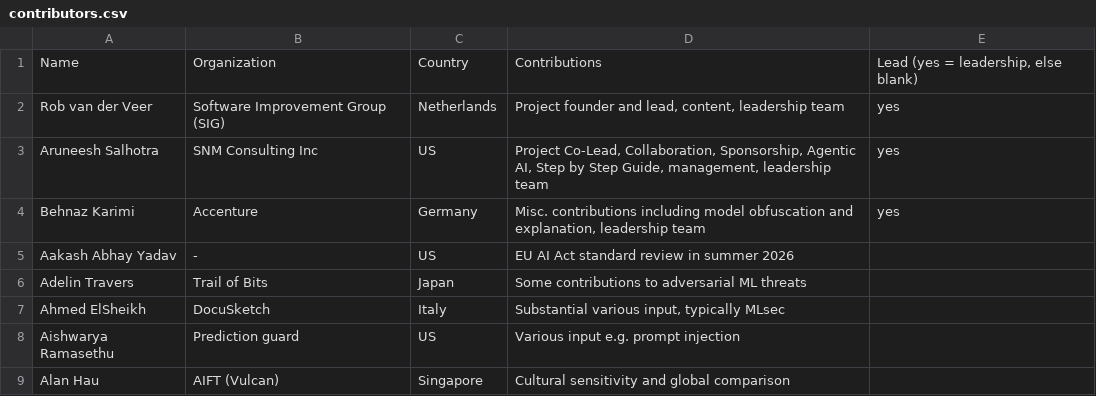
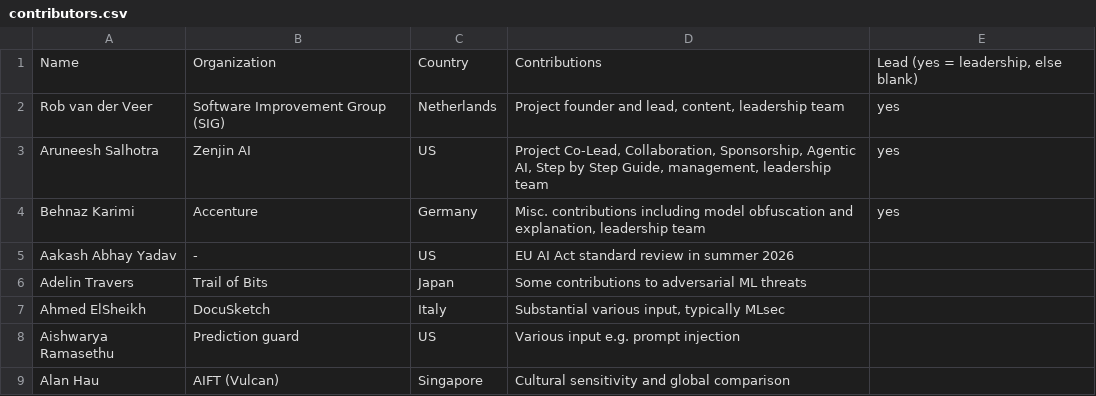
Before and after one commit to OWASP/www-project-ai-security-and-privacy-guide, a CSV file: content/ai_exchange/content/contributors.csv, drawn as a sheet; only a part is shown.

Commit message:
Change organization for Aruneesh Salhotra to Zenjin AI (#252)
Updated organization name for Aruneesh Salhotra.

```diff
--- a/content/ai_exchange/content/contributors.csv
+++ b/content/ai_exchange/content/contributors.csv
@@ -2,3 +2,3 @@ Name; Organization; Country; Contributions; Lead (yes = leadership, else blank)
 Rob van der Veer; Software Improvement Group (SIG); Netherlands; Project founder and lead, content, leadership team; yes
-Aruneesh Salhotra; SNM Consulting Inc; US; Project Co-Lead, Collaboration, Sponsorship, Agentic AI, Step by Step Guide, management, leadership team; yes
+Aruneesh Salhotra; Zenjin AI; US; Project Co-Lead, Collaboration, Sponsorship, Agentic AI, Step by Step Guide, management, leadership team; yes
 Behnaz Karimi; Accenture; Germany; Misc. contributions including model obfuscation and explanation, leadership team; yes
```
